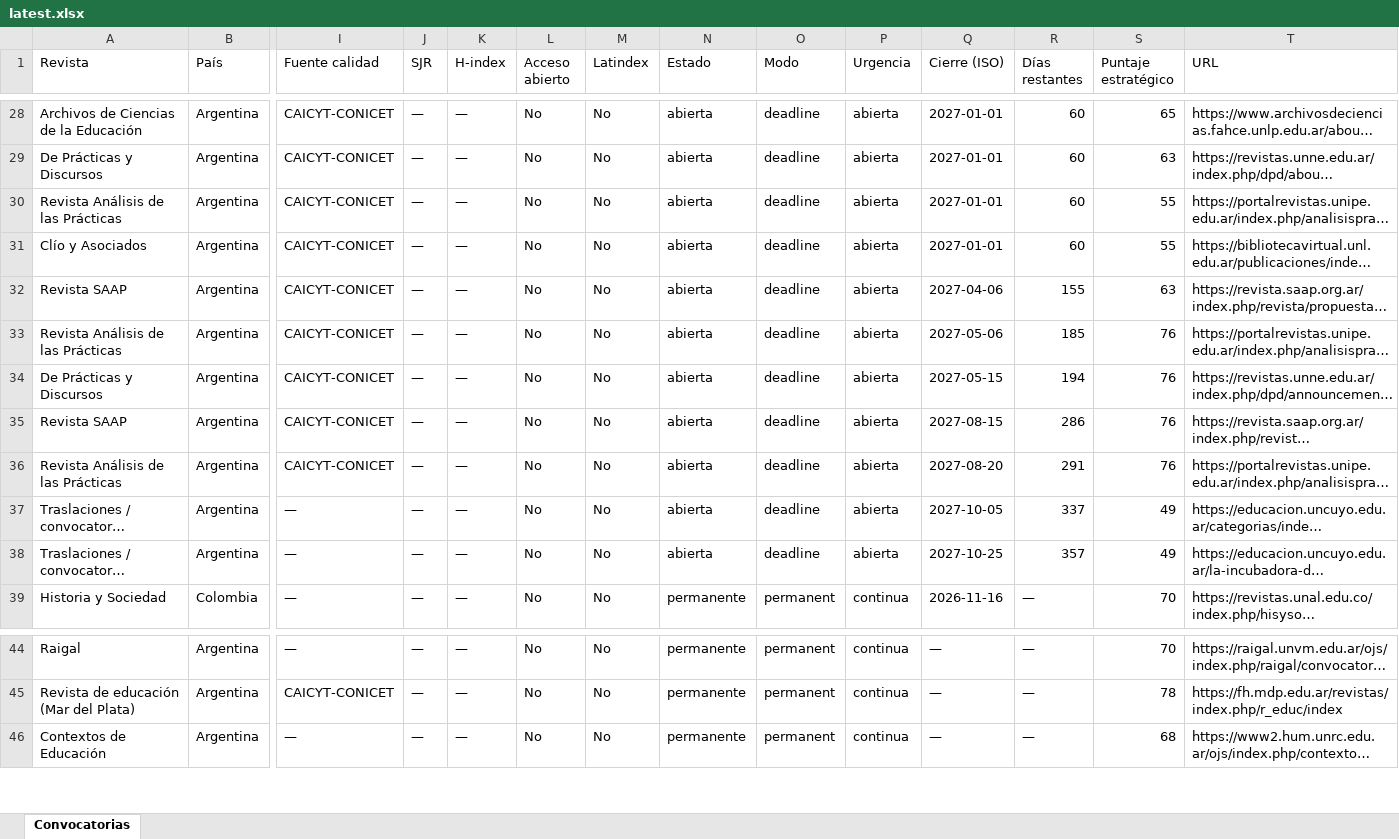
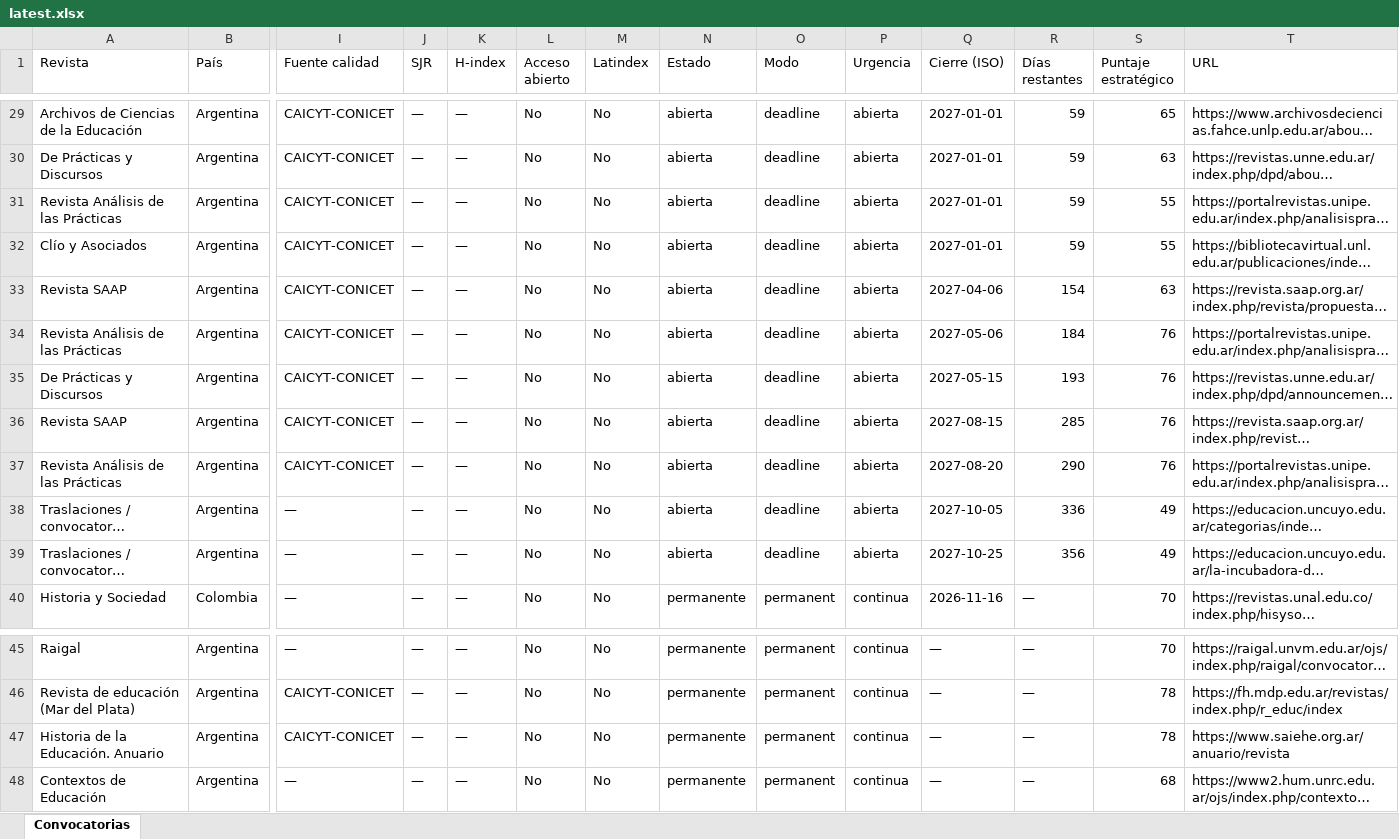
Before and after one commit to eaguirre25/SCRAPEADORACADEMICUS, an Excel workbook: docs/data/latest.xlsx, sheet Convocatorias, drawn as a sheet; only a part is shown, gaps mark what is left out; long unchanged cells end in …; values as stored, in another font and other column widths than the file's, no cell formats; addresses are those after the commit; rows hold the shown columns only; the diff covers the shown part only; the diff names each change by its address in the sheet, - before the commit and + after, or states it on an @@ line.

```diff
--- a/docs/data/latest.xlsx (sheet Convocatorias)
+++ b/docs/data/latest.xlsx (sheet Convocatorias)
-R29:R32 (Días restantes): 60
+R29:R32 (Días restantes): 59
-R33 (Días restantes): 155
+R33 (Días restantes): 154
-R34 (Días restantes): 185
+R34 (Días restantes): 184
-R35 (Días restantes): 194
+R35 (Días restantes): 193
-R36 (Días restantes): 286
+R36 (Días restantes): 285
-R37 (Días restantes): 291
+R37 (Días restantes): 290
-R38 (Días restantes): 337
+R38 (Días restantes): 336
-R39 (Días restantes): 357
+R39 (Días restantes): 356
+row 47: Historia de la Educación. Anuario | Argentina | CAICYT-CONICET | — | — | No | No | permanente | permanent | continua | — | — | 78 | https://www.saiehe.org.ar/anuario/revista
```
Also changed, not shown: 1 added row and 26 edited cells elsewhere in this sheet, cell formats, 6 other files.
